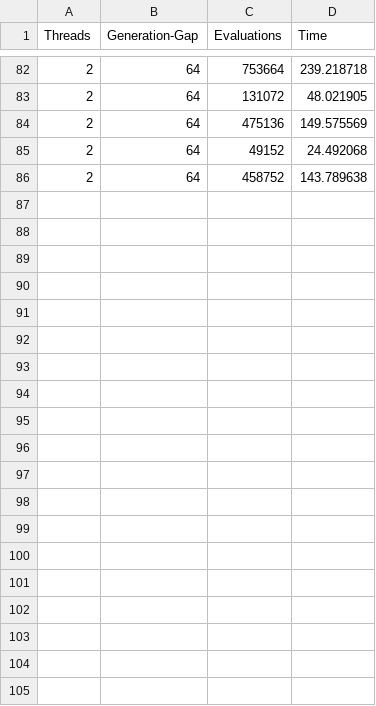
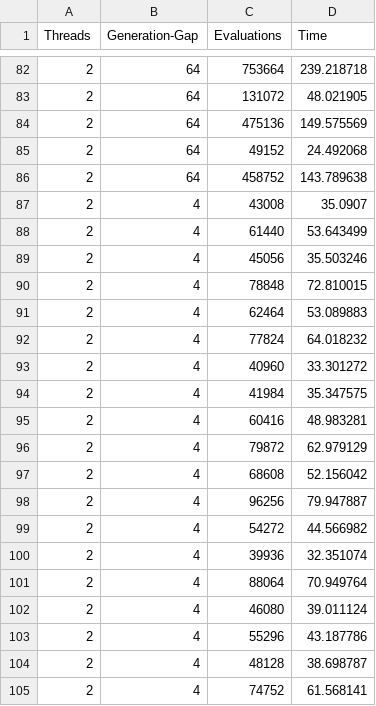
Before and after one commit to JJ/2019-concurrent-ea-gecco, a CSV file: data/gecco-2019-compress-generations.csv, drawn as a sheet; only a part is shown, gaps mark what is left out; the diff covers the shown part only; the diff names each change by its address in the sheet, - before the commit and + after, or states it on an @@ line.

Commit message:
More data added

```diff
--- a/data/gecco-2019-compress-generations.csv
+++ b/data/gecco-2019-compress-generations.csv
+row 87: 2 | 4 | 43008 | 35.0907
+row 88: 2 | 4 | 61440 | 53.643499
+row 89: 2 | 4 | 45056 | 35.503246
+row 90: 2 | 4 | 78848 | 72.810015
+row 91: 2 | 4 | 62464 | 53.089883
+row 92: 2 | 4 | 77824 | 64.018232
+row 93: 2 | 4 | 40960 | 33.301272
+row 94: 2 | 4 | 41984 | 35.347575
+row 95: 2 | 4 | 60416 | 48.983281
+row 96: 2 | 4 | 79872 | 62.979129
+row 97: 2 | 4 | 68608 | 52.156042
+row 98: 2 | 4 | 96256 | 79.947887
+row 99: 2 | 4 | 54272 | 44.566982
+row 100: 2 | 4 | 39936 | 32.351074
+row 101: 2 | 4 | 88064 | 70.949764
+row 102: 2 | 4 | 46080 | 39.011124
+row 103: 2 | 4 | 55296 | 43.187786
+row 104: 2 | 4 | 48128 | 38.698787
+row 105: 2 | 4 | 74752 | 61.568141
```
Also changed, not shown: 21 added rows elsewhere in this file, 41 other files.
